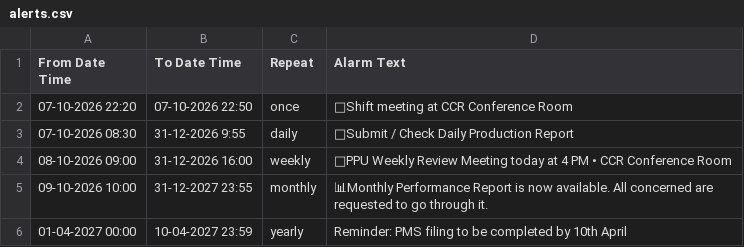
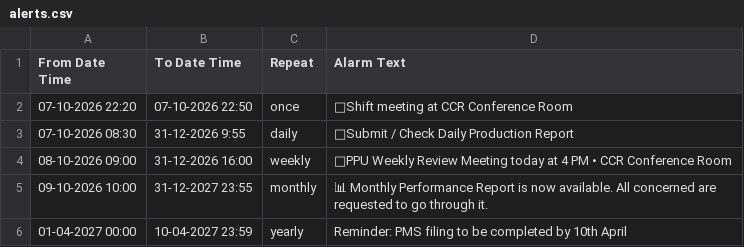
Before and after one commit to debajitd1292/ppu, a CSV file: updates/alerts.csv, drawn as a sheet.

Commit message:
Update alerts.csv

```diff
--- a/updates/alerts.csv
+++ b/updates/alerts.csv
@@ -4,3 +4,3 @@ From Date Time,To Date Time,Repeat,Alarm Text
 08-10-2026 09:00,31-12-2026 16:00,weekly,🤝PPU Weekly Review Meeting today at 4 PM • CCR Conference Room
-09-10-2026 10:00,31-12-2027 23:55,monthly,📊Monthly Performance Report is now available. All concerned are requested to go through it.
+09-10-2026 10:00,31-12-2027 23:55,monthly,📊 Monthly Performance Report is now available. All concerned are requested to go through it.
 01-04-2027 00:00,10-04-2027 23:59,yearly,Reminder: PMS filing to be completed by 10th April
```
